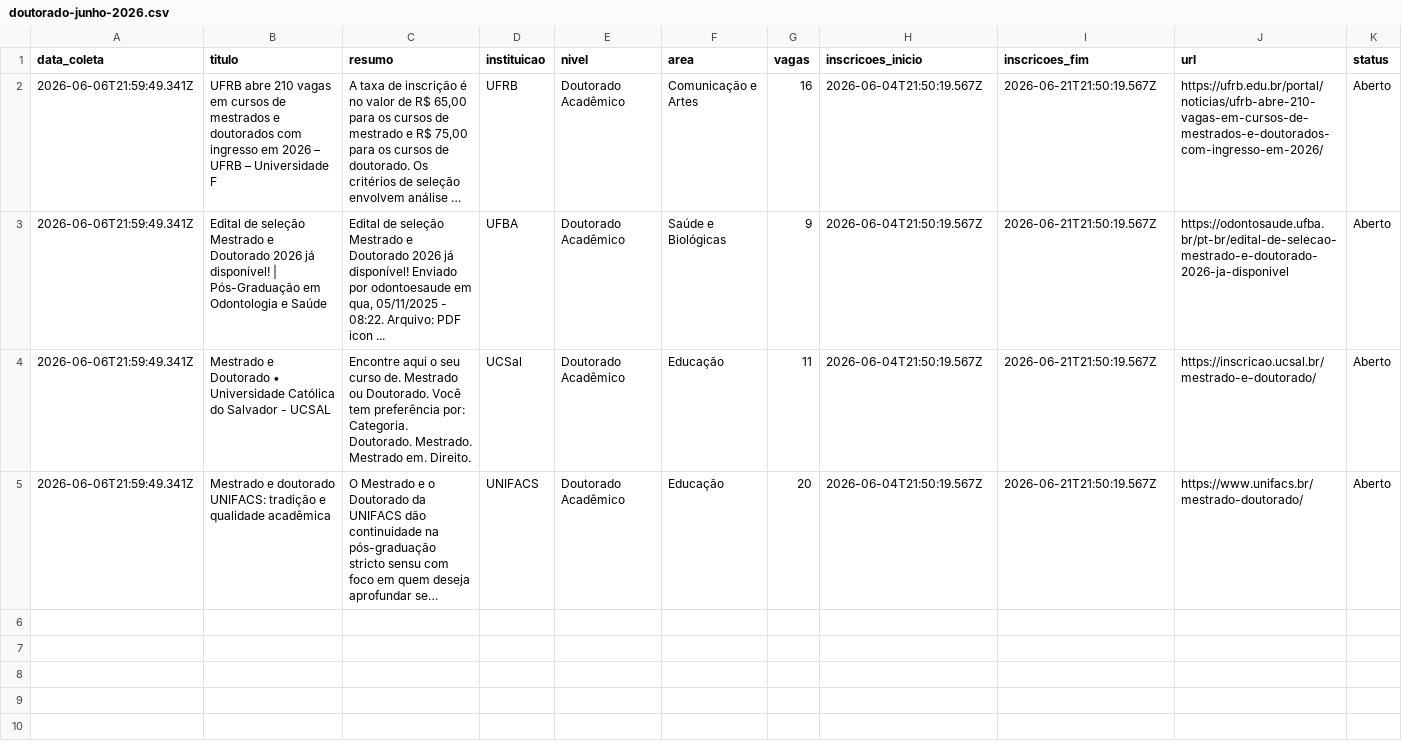
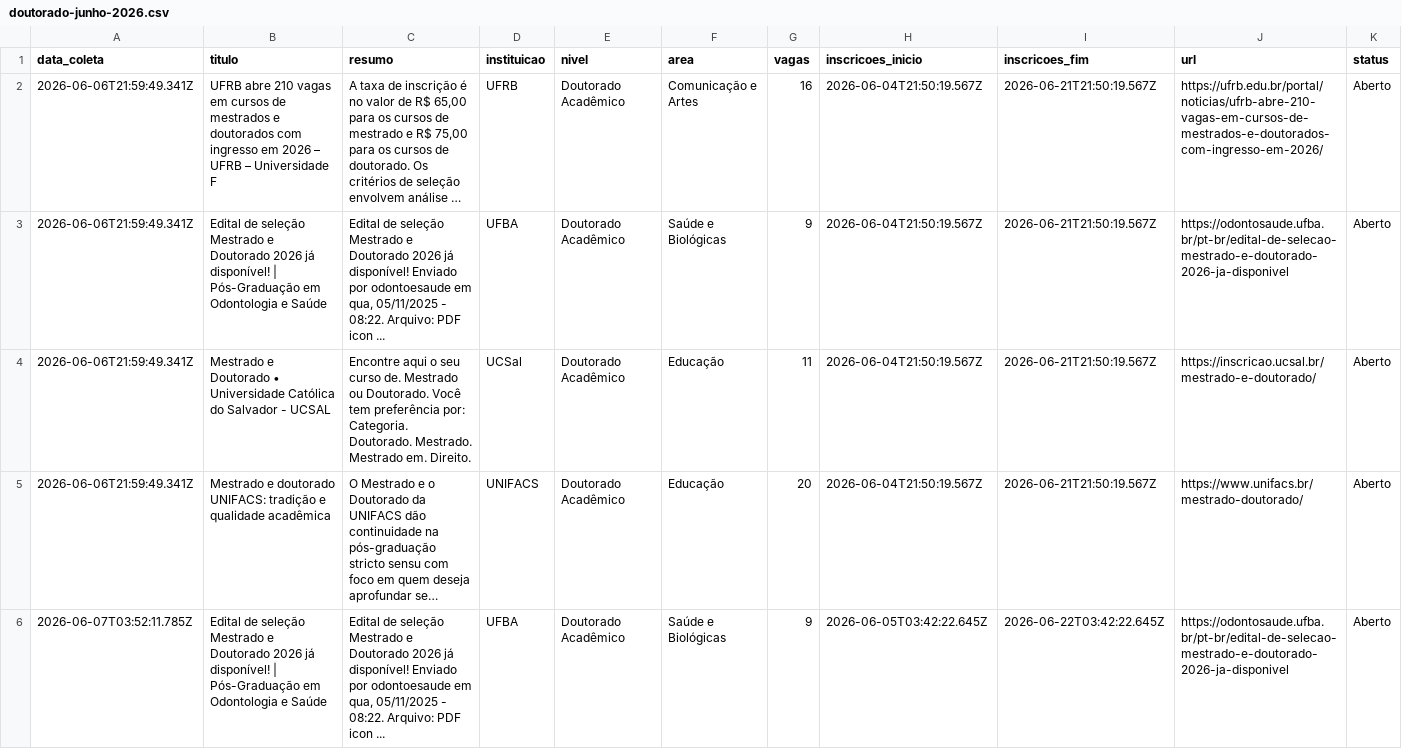
Before and after one commit to yuriluna85/pos-bahia, a CSV file: DATA/2026/06/doutorado-junho-2026.csv, drawn as a sheet; only a part is shown; long unchanged cells end in …; rows hold the shown columns only; the diff covers the shown part only; the diff names each change by its address in the sheet, - before the commit and + after, or states it on an @@ line.

```diff
--- a/DATA/2026/06/doutorado-junho-2026.csv
+++ b/DATA/2026/06/doutorado-junho-2026.csv
+row 6: 2026-06-07T03:52:11.785Z | Edital de seleção Mestrado e Doutorado 2026 já disponível! | Pós-Graduação em Odontologia e Saúde | Edital de seleção Mestrado e Doutorado 2026 já disponível! Enviado por odontoesaude em qua, 05/11/2025 - 08:22. Arquivo: PDF icon ... | UFBA | Doutorado Acadêmico | Saúde e Biológicas | 9 | 2026-06-05T03:42:22.645Z | 2026-06-22T03:42:22.645Z | https://odontosaude.ufba.br/pt-br/edital-de-selecao-mestrado-e-doutorado-2026-ja-disponivel | Aberto
```
Also changed, not shown: 2 added rows elsewhere in this file, DATA/2026/06/aluno-especial-junho-2026.csv, DATA/2026/06/mestrado-junho-2026.csv, 11 other files.
